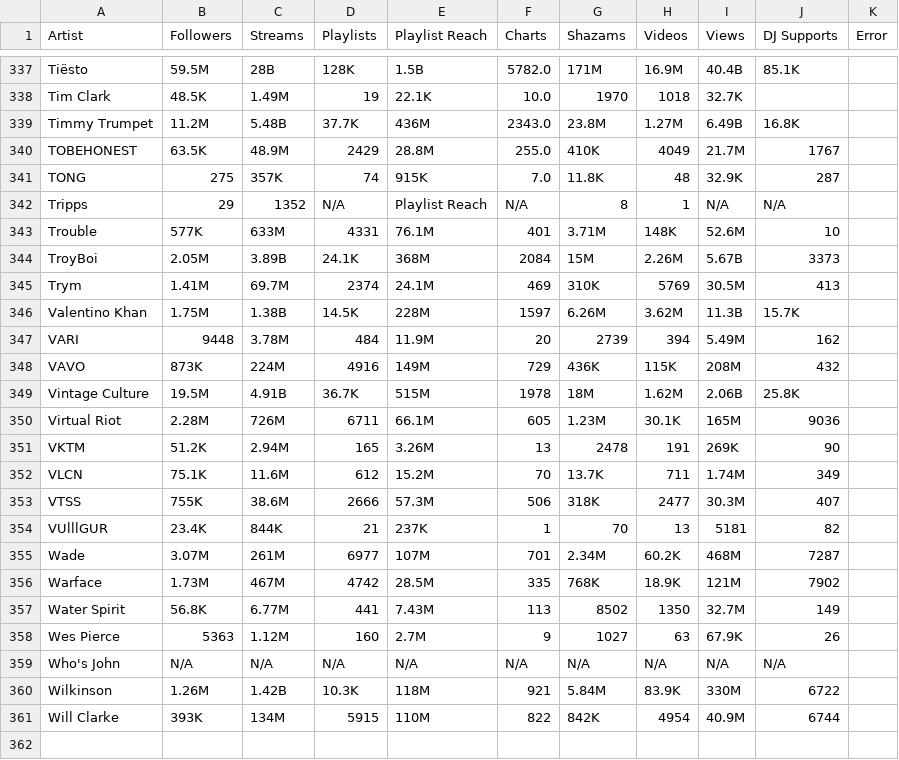
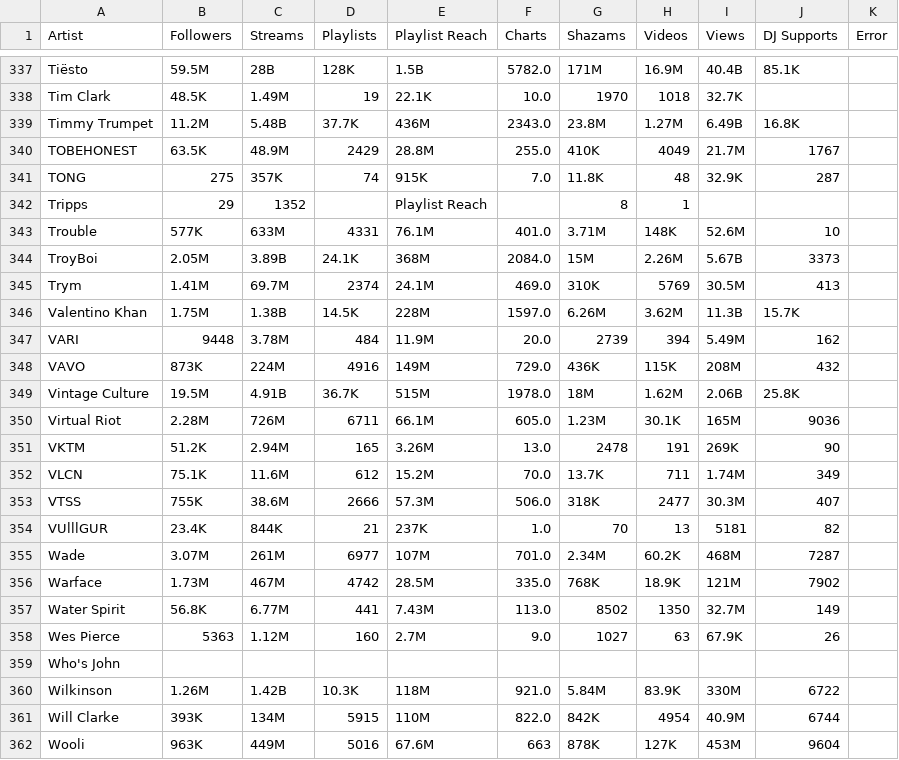
Before and after one commit to anhminhnguyen2/ds_festivals_project, a CSV file: edc_artist_stats.csv, drawn as a sheet; only a part is shown, gaps mark what is left out; the diff covers the shown part only.

```diff
--- a/edc_artist_stats.csv
+++ b/edc_artist_stats.csv
@@ -410,21 +410,22 @@ TOBEHONEST,63.5K,48.9M,2429,28.8M,255.0,410K,4049,21.7M,1767,
 TONG,275,357K,74,915K,7.0,11.8K,48,32.9K,287,
-Tripps,29,1352,N/A,Playlist Reach,N/A,8,1,N/A,N/A,
-Trouble,577K,633M,4331,76.1M,401,3.71M,148K,52.6M,10,
-TroyBoi,2.05M,3.89B,24.1K,368M,2084,15M,2.26M,5.67B,3373,
-Trym,1.41M,69.7M,2374,24.1M,469,310K,5769,30.5M,413,
-Valentino Khan,1.75M,1.38B,14.5K,228M,1597,6.26M,3.62M,11.3B,15.7K,
-VARI,9448,3.78M,484,11.9M,20,2739,394,5.49M,162,
-VAVO,873K,224M,4916,149M,729,436K,115K,208M,432,
-Vintage Culture,19.5M,4.91B,36.7K,515M,1978,18M,1.62M,2.06B,25.8K,
-Virtual Riot,2.28M,726M,6711,66.1M,605,1.23M,30.1K,165M,9036,
-VKTM,51.2K,2.94M,165,3.26M,13,2478,191,269K,90,
-VLCN,75.1K,11.6M,612,15.2M,70,13.7K,711,1.74M,349,
-VTSS,755K,38.6M,2666,57.3M,506,318K,2477,30.3M,407,
-VUlllGUR,23.4K,844K,21,237K,1,70,13,5181,82,
-Wade,3.07M,261M,6977,107M,701,2.34M,60.2K,468M,7287,
-Warface,1.73M,467M,4742,28.5M,335,768K,18.9K,121M,7902,
-Water Spirit,56.8K,6.77M,441,7.43M,113,8502,1350,32.7M,149,
-Wes Pierce,5363,1.12M,160,2.7M,9,1027,63,67.9K,26,
-Who's John,N/A,N/A,N/A,N/A,N/A,N/A,N/A,N/A,N/A,
-Wilkinson,1.26M,1.42B,10.3K,118M,921,5.84M,83.9K,330M,6722,
-Will Clarke,393K,134M,5915,110M,822,842K,4954,40.9M,6744,
+Tripps,29,1352,,Playlist Reach,,8,1,,,
+Trouble,577K,633M,4331,76.1M,401.0,3.71M,148K,52.6M,10,
+TroyBoi,2.05M,3.89B,24.1K,368M,2084.0,15M,2.26M,5.67B,3373,
+Trym,1.41M,69.7M,2374,24.1M,469.0,310K,5769,30.5M,413,
+Valentino Khan,1.75M,1.38B,14.5K,228M,1597.0,6.26M,3.62M,11.3B,15.7K,
+VARI,9448,3.78M,484,11.9M,20.0,2739,394,5.49M,162,
+VAVO,873K,224M,4916,149M,729.0,436K,115K,208M,432,
+Vintage Culture,19.5M,4.91B,36.7K,515M,1978.0,18M,1.62M,2.06B,25.8K,
+Virtual Riot,2.28M,726M,6711,66.1M,605.0,1.23M,30.1K,165M,9036,
+VKTM,51.2K,2.94M,165,3.26M,13.0,2478,191,269K,90,
+VLCN,75.1K,11.6M,612,15.2M,70.0,13.7K,711,1.74M,349,
+VTSS,755K,38.6M,2666,57.3M,506.0,318K,2477,30.3M,407,
+VUlllGUR,23.4K,844K,21,237K,1.0,70,13,5181,82,
+Wade,3.07M,261M,6977,107M,701.0,2.34M,60.2K,468M,7287,
+Warface,1.73M,467M,4742,28.5M,335.0,768K,18.9K,121M,7902,
+Water Spirit,56.8K,6.77M,441,7.43M,113.0,8502,1350,32.7M,149,
+Wes Pierce,5363,1.12M,160,2.7M,9.0,1027,63,67.9K,26,
+Who's John,,,,,,,,,,
+Wilkinson,1.26M,1.42B,10.3K,118M,921.0,5.84M,83.9K,330M,6722,
+Will Clarke,393K,134M,5915,110M,822.0,842K,4954,40.9M,6744,
+Wooli,963K,449M,5016,67.6M,663,878K,127K,453M,9604,
```
Also changed, not shown: 19 added rows elsewhere in this file.
